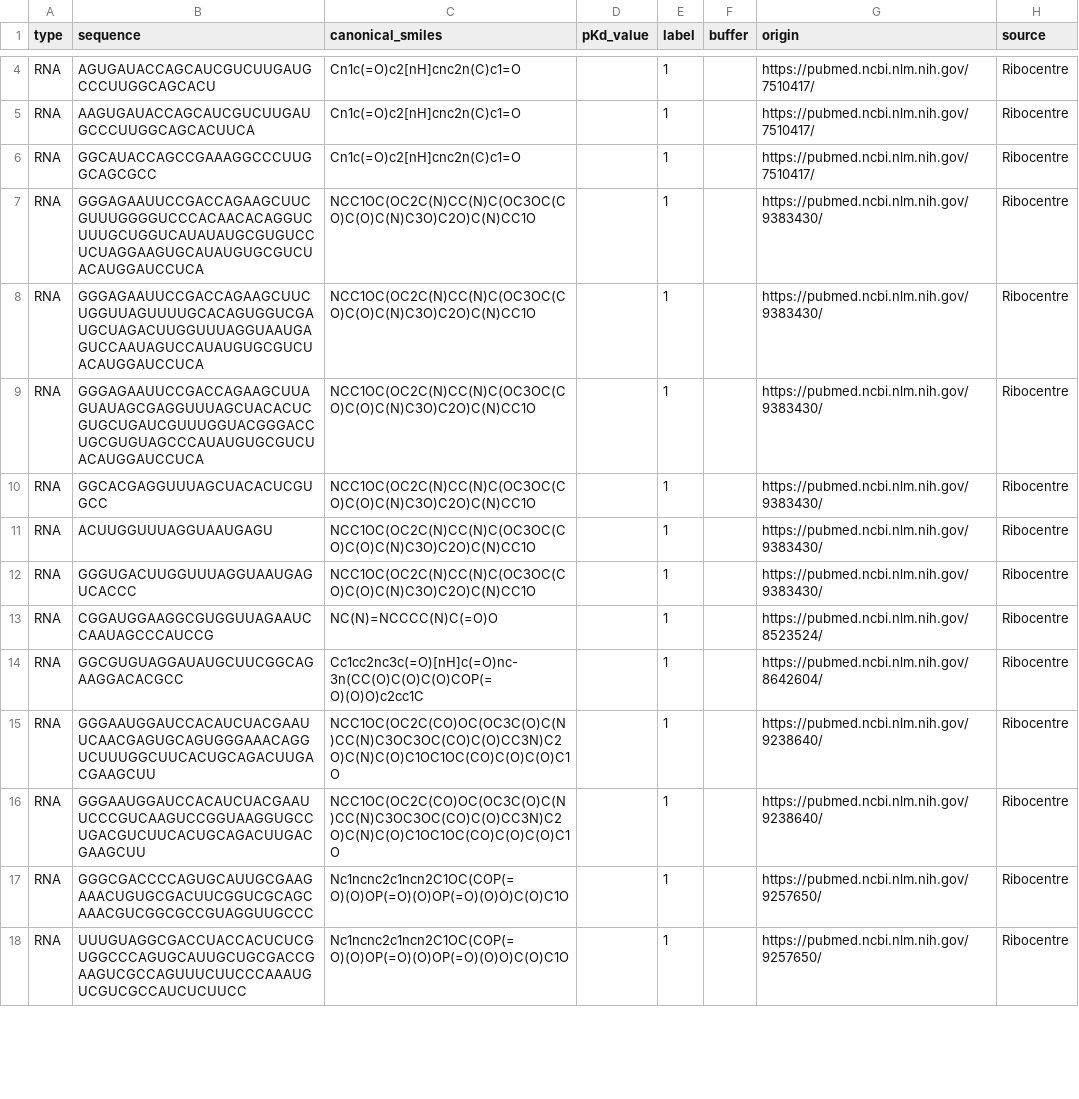
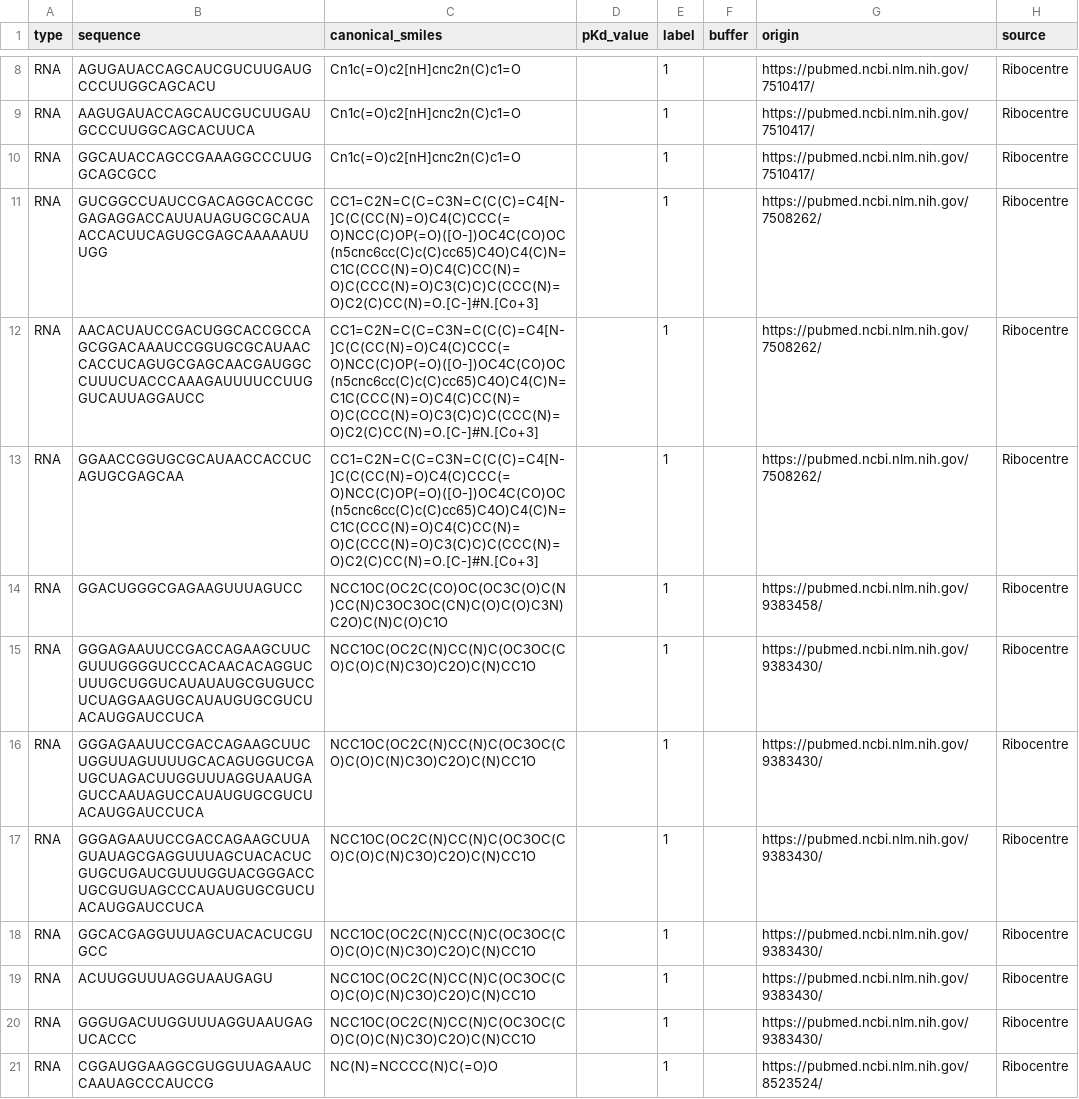
Before and after one commit to GenerativeMolMachines/AptaBench, a CSV file: data/interim/ribocentre_processed.csv, drawn as a sheet; only a part is shown, gaps mark what is left out; the shorter side is filled out with more unchanged rows; the diff covers the shown part only.

```diff
--- a/data/interim/ribocentre_processed.csv
+++ b/data/interim/ribocentre_processed.csv
@@ -6,2 +10,6 @@ RNA,AAGUGAUACCAGCAUCGUCUUGAUGCCCUUGGCAGCACUUCA,Cn1c(=O)c2[nH]cnc2n(C)c1=O,,1,,ht
 RNA,GGCAUACCAGCCGAAAGGCCCUUGGCAGCGCC,Cn1c(=O)c2[nH]cnc2n(C)c1=O,,1,,https://pubmed.ncbi.nlm.nih.gov/7510417/,Ribocentre
+RNA,GUCGGCCUAUCCGACAGGCACCGCGAGAGGACCAUUAUAGUGCGCAUAACCACUUCAGUGCGAGCAAAAAUUUGG,CC1=C2N=C(C=C3N=C(C(C)=C4[N-]C(C(CC(N)=O)C4(C)CCC(=O)NCC(C)OP(=O)([O-])OC4C(CO)OC(n5cnc6cc(C)c(C)cc65)C4O)C4(C)N=C1C(CCC(N)=O)C4(C)CC(N)=O)C(CCC(N)=O)C3(C)C)C(CCC(N)=O)C2(C)CC(N)=O.[C-]#N.[Co+3],,1,,https://pubmed.ncbi.nlm.nih.gov/7508262/,Ribocentre
+RNA,AACACUAUCCGACUGGCACCGCCAGCGGACAAAUCCGGUGCGCAUAACCACCUCAGUGCGAGCAACGAUGGCCUUUCUACCCAAAGAUUUUCCUUGGUCAUUAGGAUCC,CC1=C2N=C(C=C3N=C(C(C)=C4[N-]C(C(CC(N)=O)C4(C)CCC(=O)NCC(C)OP(=O)([O-])OC4C(CO)OC(n5cnc6cc(C)c(C)cc65)C4O)C4(C)N=C1C(CCC(N)=O)C4(C)CC(N)=O)C(CCC(N)=O)C3(C)C)C(CCC(N)=O)C2(C)CC(N)=O.[C-]#N.[Co+3],,1,,https://pubmed.ncbi.nlm.nih.gov/7508262/,Ribocentre
+RNA,GGAACCGGUGCGCAUAACCACCUCAGUGCGAGCAA,CC1=C2N=C(C=C3N=C(C(C)=C4[N-]C(C(CC(N)=O)C4(C)CCC(=O)NCC(C)OP(=O)([O-])OC4C(CO)OC(n5cnc6cc(C)c(C)cc65)C4O)C4(C)N=C1C(CCC(N)=O)C4(C)CC(N)=O)C(CCC(N)=O)C3(C)C)C(CCC(N)=O)C2(C)CC(N)=O.[C-]#N.[Co+3],,1,,https://pubmed.ncbi.nlm.nih.gov/7508262/,Ribocentre
+RNA,GGACUGGGCGAGAAGUUUAGUCC,NCC1OC(OC2C(CO)OC(OC3C(O)C(N)CC(N)C3OC3OC(CN)C(O)C(O)C3N)C2O)C(N)C(O)C1O,,1,,https://pubmed.ncbi.nlm.nih.gov/9383458/,Ribocentre
 RNA,GGGAGAAUUCCGACCAGAAGCUUCGUUUGGGGUCCCACAACACAGGUCUUUGCUGGUCAUAUAUGCGUGUCCUCUAGGAAGUGCAUAUGUGCGUCUACAUGGAUCCUCA,NCC1OC(OC2C(N)CC(N)C(OC3OC(CO)C(O)C(N)C3O)C2O)C(N)CC1O,,1,,https://pubmed.ncbi.nlm.nih.gov/9383430/,Ribocentre
```
Also changed, not shown: 12 added rows elsewhere in this file, data/interim/aptamerbase_processed.csv, data/interim/rsapred_processed.csv, 13 other files.
